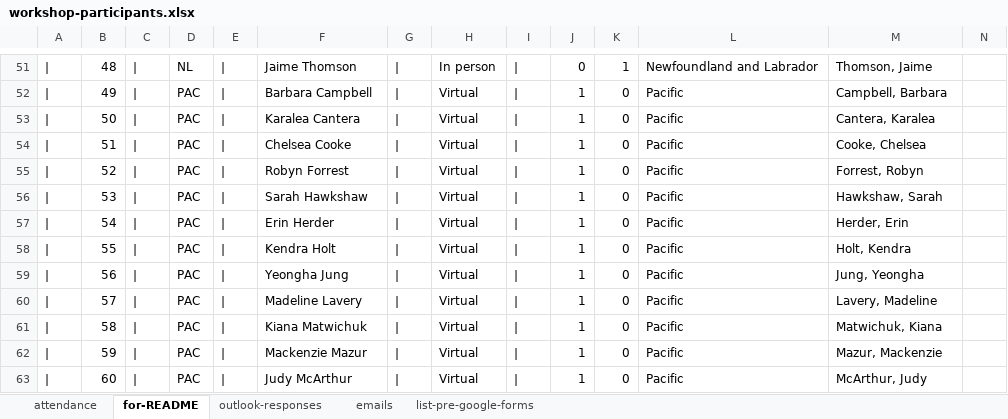
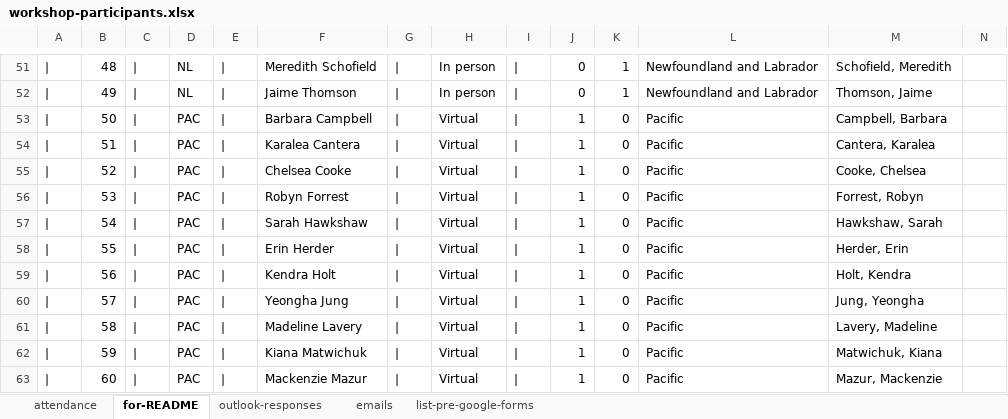
Before and after one commit to TESA-workshops/ageing-best-practices-2023, an Excel workbook: planning/workshop-participants.xlsx, sheet for-README, drawn as a sheet; only a part is shown, gaps mark what is left out; values as stored, in another font and other column widths than the file's, no borders; the diff covers the shown part only; the diff names each change by its address in the sheet, - before the commit and + after, or states it on an @@ line.

Commit message:
update README and participants, and add Karen's talks

```diff
--- a/planning/workshop-participants.xlsx (sheet for-README)
+++ b/planning/workshop-participants.xlsx (sheet for-README)
-F51: Jaime Thomson
+F51: Meredith Schofield
-M51: Thomson, Jaime
+M51: Schofield, Meredith
-D52: PAC
+D52: NL
-F52: Barbara Campbell
+F52: Jaime Thomson
-H52: Virtual
+H52: In person
-J52: 1
+J52: 0
-K52: 0
+K52: 1
-L52: Pacific
+L52: Newfoundland and Labrador
-M52: Campbell, Barbara
+M52: Thomson, Jaime
-F53: Karalea Cantera
+F53: Barbara Campbell
-M53: Cantera, Karalea
+M53: Campbell, Barbara
-F54: Chelsea Cooke
+F54: Karalea Cantera
-M54: Cooke, Chelsea
+M54: Cantera, Karalea
-F55: Robyn Forrest
+F55: Chelsea Cooke
-M55: Forrest, Robyn
+M55: Cooke, Chelsea
-F56: Sarah Hawkshaw
+F56: Robyn Forrest
-M56: Hawkshaw, Sarah
+M56: Forrest, Robyn
-F57: Erin Herder
+F57: Sarah Hawkshaw
-M57: Herder, Erin
+M57: Hawkshaw, Sarah
-F58: Kendra Holt
+F58: Erin Herder
-M58: Holt, Kendra
+M58: Herder, Erin
-F59: Yeongha Jung
+F59: Kendra Holt
-M59: Jung, Yeongha
+M59: Holt, Kendra
-F60: Madeline Lavery
+F60: Yeongha Jung
-M60: Lavery, Madeline
+M60: Jung, Yeongha
-F61: Kiana Matwichuk
+F61: Madeline Lavery
-M61: Matwichuk, Kiana
+M61: Lavery, Madeline
-F62: Mackenzie Mazur
+F62: Kiana Matwichuk
-M62: Mazur, Mackenzie
+M62: Matwichuk, Kiana
-F63: Judy McArthur
+F63: Mackenzie Mazur
-M63: McArthur, Judy
+M63: Mazur, Mackenzie
```
Also changed, not shown: 2 added rows, 1 removed row and 66 edited cells elsewhere in this sheet, sheet outlook-responses, sheet attendance, formulas that keep their value, 5 other files.
